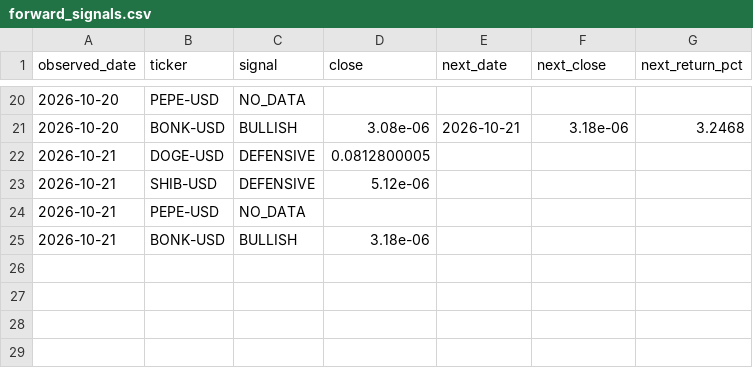
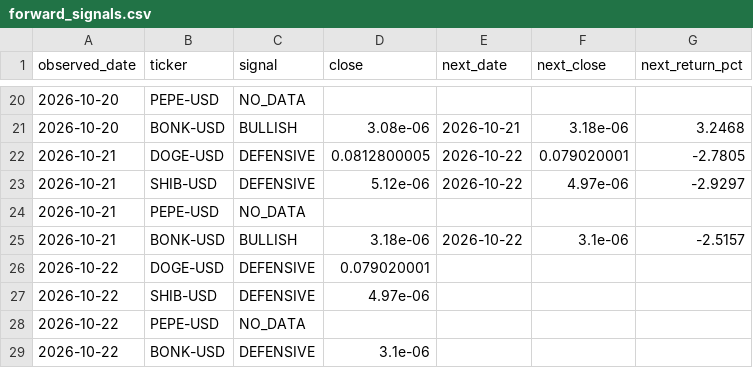
Before and after one commit to iikaitlynii/trading-bot, a CSV file: crypto_paper/forward_signals.csv, drawn as a sheet; only a part is shown, gaps mark what is left out.

```diff
--- a/crypto_paper/forward_signals.csv
+++ b/crypto_paper/forward_signals.csv
@@ -21,5 +21,9 @@ observed_date,ticker,signal,close,next_date,next_close,next_return_pct
 2026-10-20,BONK-USD,BULLISH,3.08e-06,2026-10-21,3.18e-06,3.2468
-2026-10-21,DOGE-USD,DEFENSIVE,0.0812800005,,,
-2026-10-21,SHIB-USD,DEFENSIVE,5.12e-06,,,
+2026-10-21,DOGE-USD,DEFENSIVE,0.0812800005,2026-10-22,0.079020001,-2.7805
+2026-10-21,SHIB-USD,DEFENSIVE,5.12e-06,2026-10-22,4.97e-06,-2.9297
 2026-10-21,PEPE-USD,NO_DATA,,,,
-2026-10-21,BONK-USD,BULLISH,3.18e-06,,,
+2026-10-21,BONK-USD,BULLISH,3.18e-06,2026-10-22,3.1e-06,-2.5157
+2026-10-22,DOGE-USD,DEFENSIVE,0.079020001,,,
+2026-10-22,SHIB-USD,DEFENSIVE,4.97e-06,,,
+2026-10-22,PEPE-USD,NO_DATA,,,,
+2026-10-22,BONK-USD,DEFENSIVE,3.1e-06,,,
```
Also changed, not shown: paper/chart_outcomes.csv, paper/chart_score_evaluation.csv, 11 other files.
